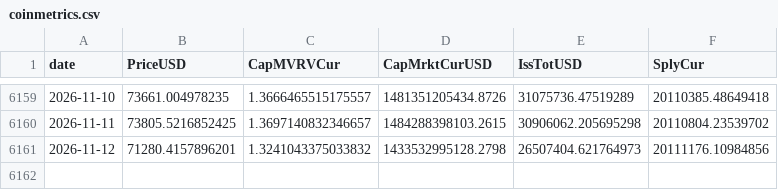
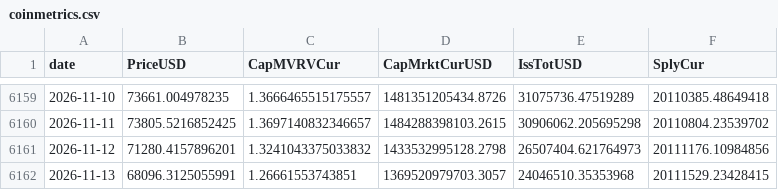
Before and after one commit to OzVii/bitcoin-cycle, a CSV file: data/coinmetrics.csv, drawn as a sheet; only a part is shown, gaps mark what is left out.

```diff
--- a/data/coinmetrics.csv
+++ b/data/coinmetrics.csv
@@ -6161 +6161,2 @@ date,PriceUSD,CapMVRVCur,CapMrktCurUSD,IssTotUSD,SplyCur
 2026-11-12,71280.4157896201,1.3241043375033832,1433532995128.2798,26507404.621764973,20111176.10984856
+2026-11-13,68096.3125055991,1.26661553743851,1369520979703.3057,24046510.35353968,20111529.23428415
```
Also changed, not shown: data/fng.csv, data/ohlc_daily.csv, 3 other files.
